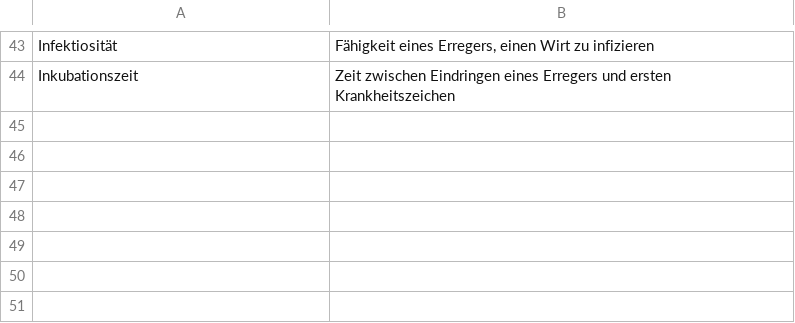
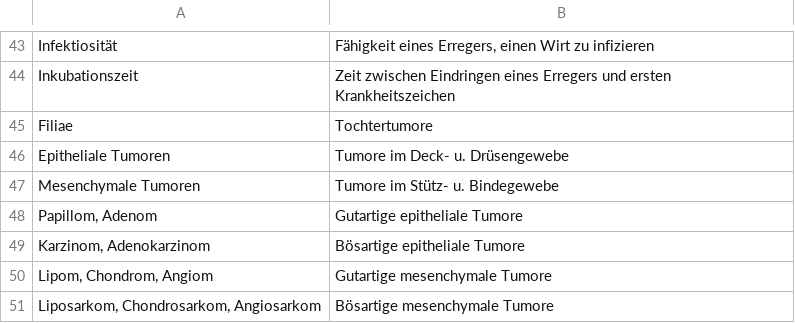
Before and after one commit to pranomostro/flashcards, a TSV file: sem4/med2_norm.tsv, drawn as a sheet; only a part is shown, gaps mark what is left out; the diff names each change by its address in the sheet, - before the commit and + after, or states it on an @@ line.

```diff
--- a/sem4/med2_norm.tsv
+++ b/sem4/med2_norm.tsv
+row 45: Filiae | Tochtertumore
+row 46: Epitheliale Tumoren | Tumore im Deck- u. Drüsengewebe
+row 47: Mesenchymale Tumoren | Tumore im Stütz- u. Bindegewebe
+row 48: Papillom, Adenom | Gutartige epitheliale Tumore
+row 49: Karzinom, Adenokarzinom | Bösartige epitheliale Tumore
+row 50: Lipom, Chondrom, Angiom | Gutartige mesenchymale Tumore
+row 51: Liposarkom, Chondrosarkom, Angiosarkom | Bösartige mesenchymale Tumore
```
Also changed, not shown: sem4/gnvs.tsv, sem4/med2_imp.tsv, 7 other files.
